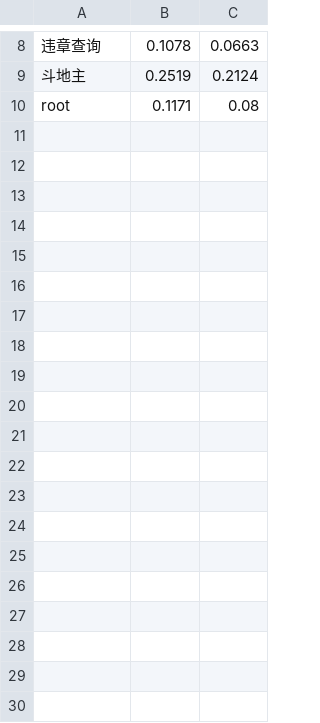
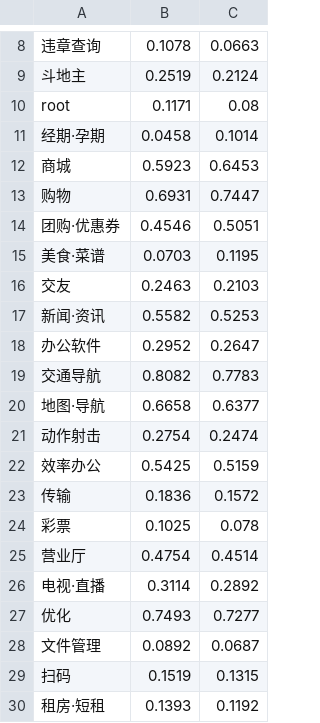
Before and after one commit to JasonHugh/data_analize, a CSV file: bayesian/cate_value2.csv, drawn as a sheet; only a part is shown, gaps mark what is left out; the diff covers the shown part only.

```diff
--- a/bayesian/cate_value2.csv
+++ b/bayesian/cate_value2.csv
@@ -10 +10,21 @@
 root,0.1171,0.08
+经期·孕期,0.0458,0.1014
+商城,0.5923,0.6453
+购物,0.6931,0.7447
+团购·优惠券,0.4546,0.5051
+美食·菜谱,0.0703,0.1195
+交友,0.2463,0.2103
+新闻·资讯,0.5582,0.5253
+办公软件,0.2952,0.2647
+交通导航,0.8082,0.7783
+地图·导航,0.6658,0.6377
+动作射击,0.2754,0.2474
+效率办公,0.5425,0.5159
+传输,0.1836,0.1572
+彩票,0.1025,0.078
+营业厅,0.4754,0.4514
+电视·直播,0.3114,0.2892
+优化,0.7493,0.7277
+文件管理,0.0892,0.0687
+扫码,0.1519,0.1315
+租房·短租,0.1393,0.1192
```
Also changed, not shown: 10 added rows elsewhere in this file, 9 other files.
